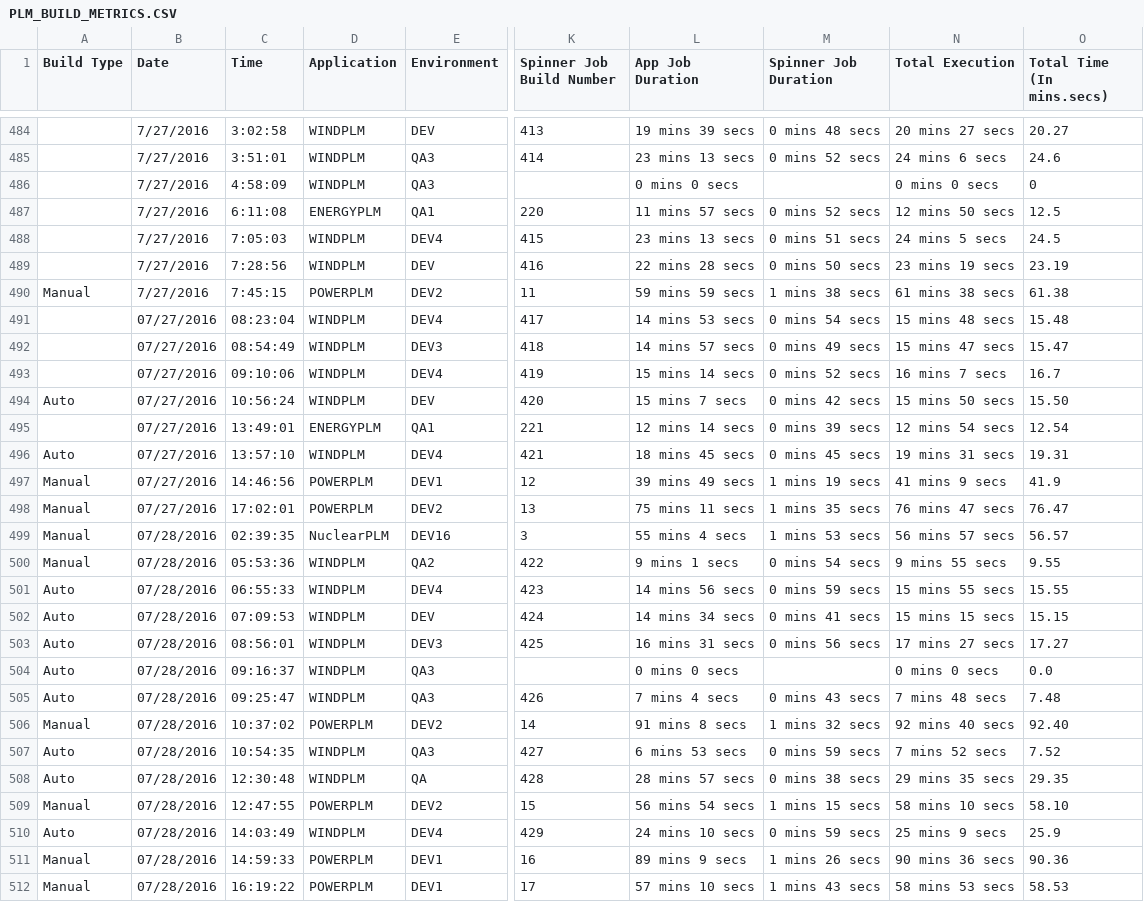
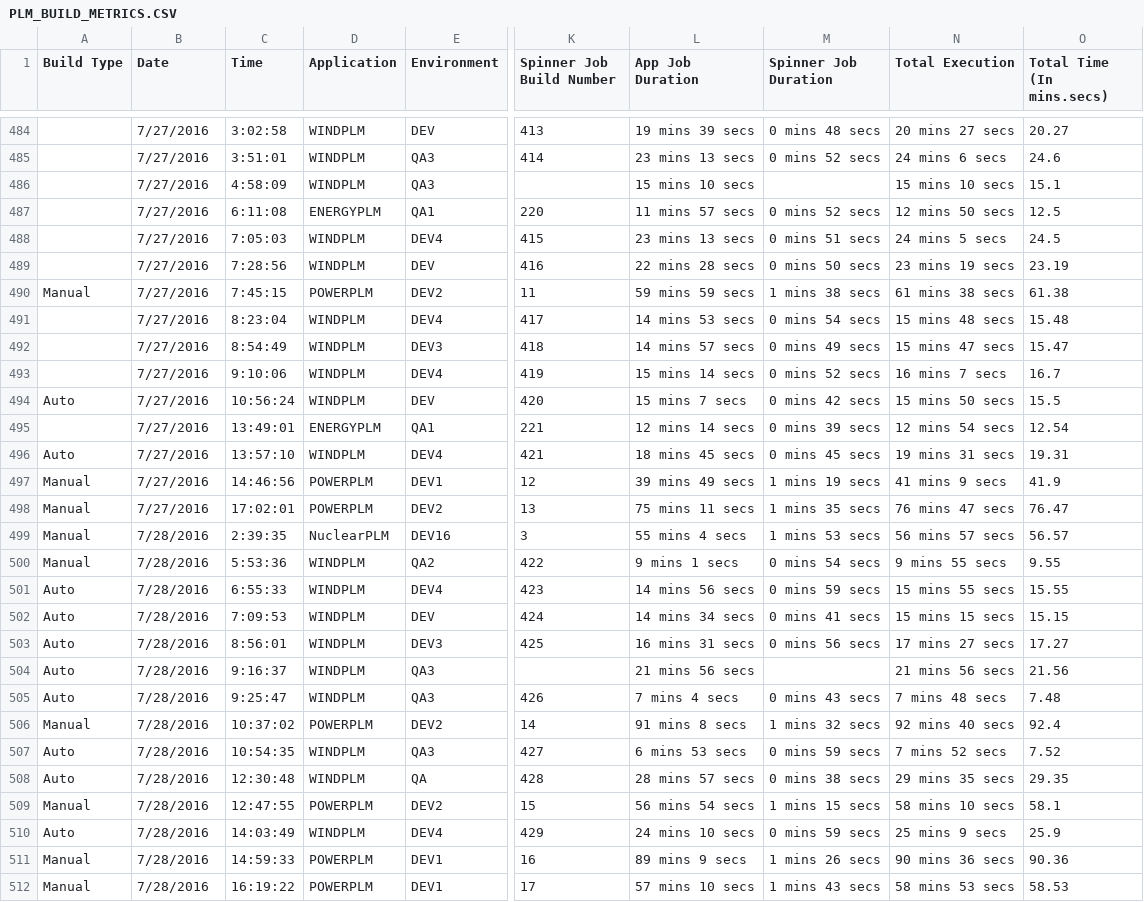
Before and after one commit to veersudhir83/csv-to-html-table, a CSV file: data/PLM_BUILD_METRICS.CSV, drawn as a sheet; only a part is shown, gaps mark what is left out; the diff covers the shown part only; the diff names each change by its address in the sheet, - before the commit and + after, or states it on an @@ line.

Commit message:
New Metrics File at 08-03-2016 11:40:33

```diff
--- a/data/PLM_BUILD_METRICS.CSV
+++ b/data/PLM_BUILD_METRICS.CSV
-L486 (App Job Duration): 0 mins 0 secs
+L486 (App Job Duration): 15 mins 10 secs
-N486 (Total Execution): 0 mins 0 secs
+N486 (Total Execution): 15 mins 10 secs
-O486 (Total Time (In mins.secs)): 0
+O486 (Total Time (In mins.secs)): 15.1
-B491:B498 (Date): 07/27/2016
+B491:B498 (Date): 7/27/2016
-C491 (Time): 08:23:04
+C491 (Time): 8:23:04
-C492 (Time): 08:54:49
+C492 (Time): 8:54:49
-C493 (Time): 09:10:06
+C493 (Time): 9:10:06
-O494 (Total Time (In mins.secs)): 15.50
+O494 (Total Time (In mins.secs)): 15.5
-B499:B512 (Date): 07/28/2016
+B499:B512 (Date): 7/28/2016
-C499 (Time): 02:39:35
+C499 (Time): 2:39:35
-C500 (Time): 05:53:36
+C500 (Time): 5:53:36
-C501 (Time): 06:55:33
+C501 (Time): 6:55:33
-C502 (Time): 07:09:53
+C502 (Time): 7:09:53
-C503 (Time): 08:56:01
+C503 (Time): 8:56:01
-C504 (Time): 09:16:37
+C504 (Time): 9:16:37
-L504 (App Job Duration): 0 mins 0 secs
+L504 (App Job Duration): 21 mins 56 secs
-N504 (Total Execution): 0 mins 0 secs
+N504 (Total Execution): 21 mins 56 secs
-O504 (Total Time (In mins.secs)): 0.0
+O504 (Total Time (In mins.secs)): 21.56
-C505 (Time): 09:25:47
+C505 (Time): 9:25:47
-O506 (Total Time (In mins.secs)): 92.40
+O506 (Total Time (In mins.secs)): 92.4
-O509 (Total Time (In mins.secs)): 58.10
+O509 (Total Time (In mins.secs)): 58.1
```
Also changed, not shown: 118 edited cells elsewhere in this file.
